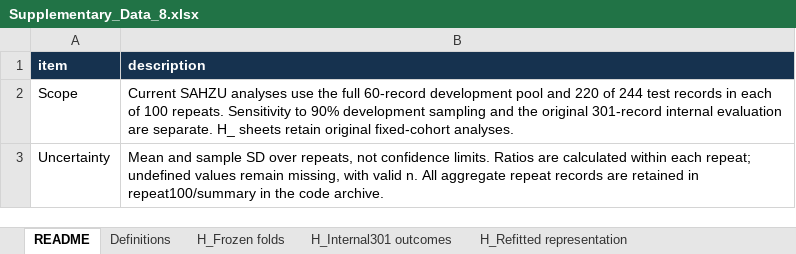
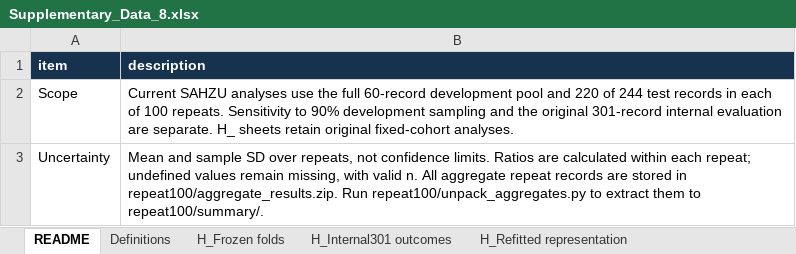
Before and after one commit to Yulu-Wang-ZJU/uteg-reference-reporting, an Excel workbook: data/Supplementary_Data_8.xlsx, sheet README, drawn as a sheet; values as stored, in another font and other column widths than the file's, no borders; the diff names each change by its address in the sheet, - before the commit and + after, or states it on an @@ line.

Commit message:
Clarify reporting gate names and aggregate extraction paths

```diff
--- a/data/Supplementary_Data_8.xlsx (sheet README)
+++ b/data/Supplementary_Data_8.xlsx (sheet README)
-B3 (description): …records are retained in repeat100/summary in the code archive.
+B3 (description): …records are stored in repeat100/aggregate_results.zip. Run repeat100/unpack_aggregates.py to extract them to repeat100/summary/.
```
Also changed, not shown: data/Supplementary_Data_1.xlsx, data/Supplementary_Data_2.xlsx, 15 other files.
